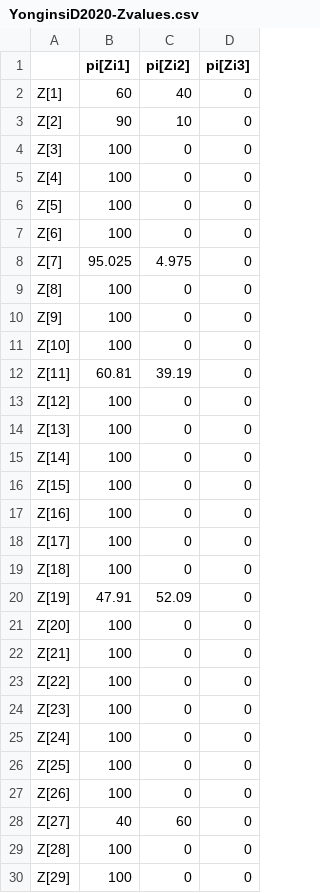
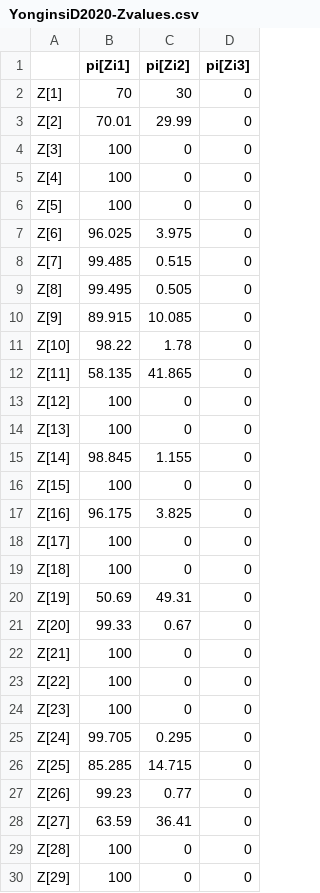
Before and after one commit to angkimuri/SK-ElectionIrregularities2020, a CSV file: Outputs/YonginsiD2020-Zvalues.csv, drawn as a sheet; only a part is shown; the diff covers the shown part only.

```diff
--- a/Outputs/YonginsiD2020-Zvalues.csv
+++ b/Outputs/YonginsiD2020-Zvalues.csv
@@ -1,4 +1,4 @@
 "","pi[Zi1]","pi[Zi2]","pi[Zi3]"
-"Z[1]",60,40,0
-"Z[2]",90,10,0
+"Z[1]",70,30,0
+"Z[2]",70.01,29.99,0
 "Z[3]",100,0,0
@@ -6,17 +6,17 @@
 "Z[5]",100,0,0
-"Z[6]",100,0,0
-"Z[7]",95.025,4.975,0
-"Z[8]",100,0,0
-"Z[9]",100,0,0
-"Z[10]",100,0,0
-"Z[11]",60.81,39.19,0
+"Z[6]",96.025,3.975,0
+"Z[7]",99.485,0.515,0
+"Z[8]",99.495,0.505,0
+"Z[9]",89.915,10.085,0
+"Z[10]",98.22,1.78,0
+"Z[11]",58.135,41.865,0
 "Z[12]",100,0,0
 "Z[13]",100,0,0
-"Z[14]",100,0,0
+"Z[14]",98.845,1.155,0
 "Z[15]",100,0,0
-"Z[16]",100,0,0
+"Z[16]",96.175,3.825,0
 "Z[17]",100,0,0
 "Z[18]",100,0,0
-"Z[19]",47.91,52.09,0
-"Z[20]",100,0,0
+"Z[19]",50.69,49.31,0
+"Z[20]",99.33,0.67,0
 "Z[21]",100,0,0
@@ -24,6 +24,6 @@
 "Z[23]",100,0,0
-"Z[24]",100,0,0
-"Z[25]",100,0,0
-"Z[26]",100,0,0
-"Z[27]",40,60,0
+"Z[24]",99.705,0.295,0
+"Z[25]",85.285,14.715,0
+"Z[26]",99.23,0.77,0
+"Z[27]",63.59,36.41,0
 "Z[28]",100,0,0
```
Also changed, not shown: 50 edited cells elsewhere in this file, Outputs/YonginsiC2016-Zvalues.csv, Outputs/YonginsiC2016-coefs.csv, 10 other files.
